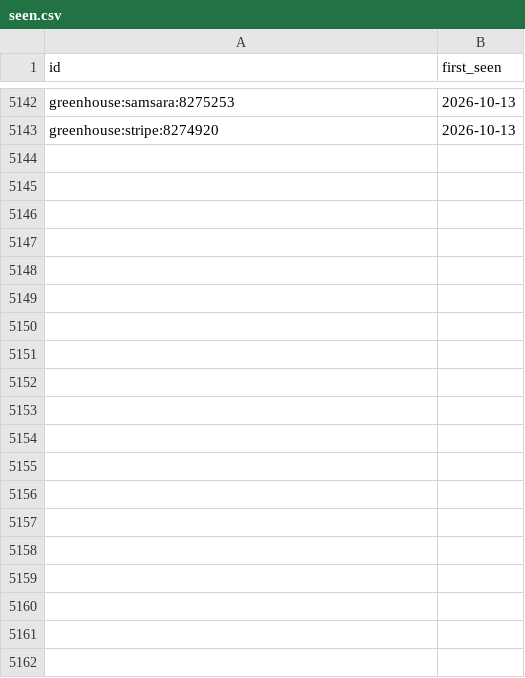
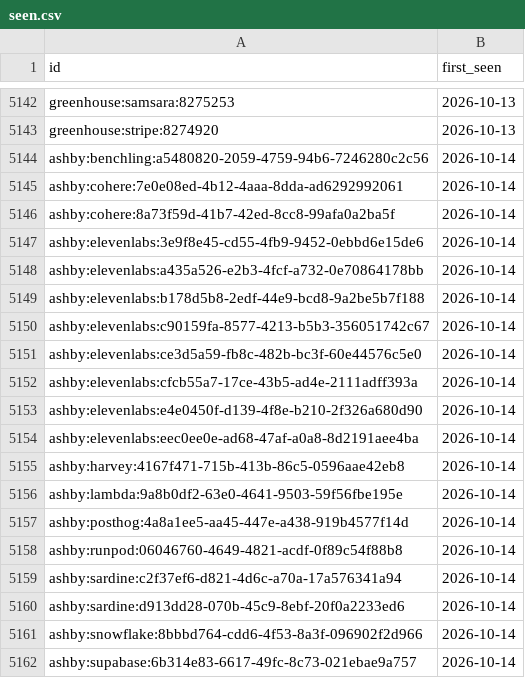
Before and after one commit to sarajmcghee/ai-job-radar, a CSV file: data/seen.csv, drawn as a sheet; only a part is shown, gaps mark what is left out; the diff covers the shown part only; the diff names each change by its address in the sheet, - before the commit and + after, or states it on an @@ line.

```diff
--- a/data/seen.csv
+++ b/data/seen.csv
+row 5144: ashby:benchling:a5480820-2059-4759-94b6-7246280c2c56 | 2026-10-14
+row 5145: ashby:cohere:7e0e08ed-4b12-4aaa-8dda-ad6292992061 | 2026-10-14
+row 5146: ashby:cohere:8a73f59d-41b7-42ed-8cc8-99afa0a2ba5f | 2026-10-14
+row 5147: ashby:elevenlabs:3e9f8e45-cd55-4fb9-9452-0ebbd6e15de6 | 2026-10-14
+row 5148: ashby:elevenlabs:a435a526-e2b3-4fcf-a732-0e70864178bb | 2026-10-14
+row 5149: ashby:elevenlabs:b178d5b8-2edf-44e9-bcd8-9a2be5b7f188 | 2026-10-14
+row 5150: ashby:elevenlabs:c90159fa-8577-4213-b5b3-356051742c67 | 2026-10-14
+row 5151: ashby:elevenlabs:ce3d5a59-fb8c-482b-bc3f-60e44576c5e0 | 2026-10-14
+row 5152: ashby:elevenlabs:cfcb55a7-17ce-43b5-ad4e-2111adff393a | 2026-10-14
+row 5153: ashby:elevenlabs:e4e0450f-d139-4f8e-b210-2f326a680d90 | 2026-10-14
+row 5154: ashby:elevenlabs:eec0ee0e-ad68-47af-a0a8-8d2191aee4ba | 2026-10-14
+row 5155: ashby:harvey:4167f471-715b-413b-86c5-0596aae42eb8 | 2026-10-14
+row 5156: ashby:lambda:9a8b0df2-63e0-4641-9503-59f56fbe195e | 2026-10-14
+row 5157: ashby:posthog:4a8a1ee5-aa45-447e-a438-919b4577f14d | 2026-10-14
+row 5158: ashby:runpod:06046760-4649-4821-acdf-0f89c54f88b8 | 2026-10-14
+row 5159: ashby:sardine:c2f37ef6-d821-4d6c-a70a-17a576341a94 | 2026-10-14
+row 5160: ashby:sardine:d913dd28-070b-45c9-8ebf-20f0a2233ed6 | 2026-10-14
+row 5161: ashby:snowflake:8bbbd764-cdd6-4f53-8a3f-096902f2d966 | 2026-10-14
+row 5162: ashby:supabase:6b314e83-6617-49fc-8c73-021ebae9a757 | 2026-10-14
```
Also changed, not shown: 35 added rows elsewhere in this file, data/trends.csv, 8 other files.
